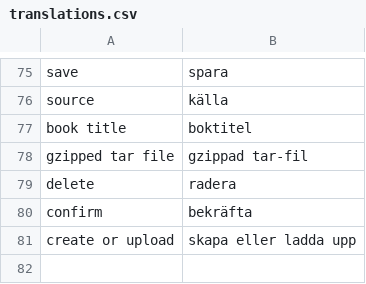
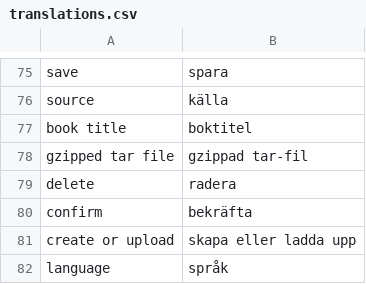
Before and after one commit to pekrau/mdbook, a CSV file: translations.csv, drawn as a sheet; only a part is shown, gaps mark what is left out; the diff names each change by its address in the sheet, - before the commit and + after, or states it on an @@ line.

```diff
--- a/translations.csv
+++ b/translations.csv
+row 82: language | språk
```
Also changed, not shown: 2 other files.
